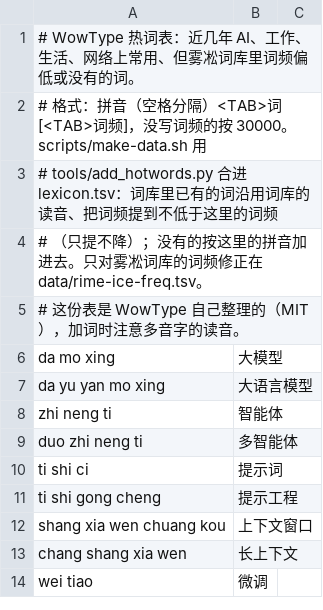
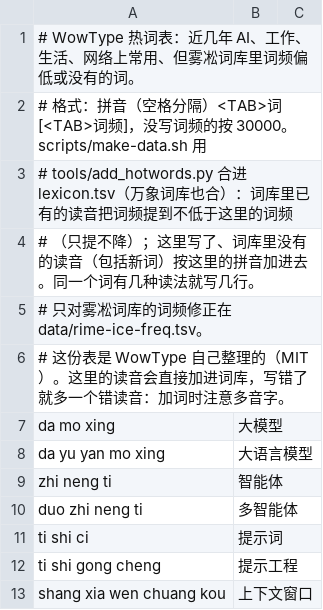
Before and after one commit to Gloridust/WowType, a TSV file: data/hotwords.tsv, drawn as a sheet; only a part is shown; the shorter side is filled out with more unchanged rows.

Commit message:
热词表的说明改成新规则（这里的读音会直接加进词库）；add_hotwords 给词库里已有的词加读音时打出来，换词库时好查

```diff
--- a/data/hotwords.tsv
+++ b/data/hotwords.tsv
@@ -2,5 +2,6 @@
 # 格式：拼音（空格分隔）<TAB>词[<TAB>词频]，没写词频的按 30000。scripts/make-data.sh 用
-# tools/add_hotwords.py 合进 lexicon.tsv：词库里已有的词沿用词库的读音、把词频提到不低于这里的词频
-# （只提不降）；没有的按这里的拼音加进去。只对雾凇词库的词频修正在 data/rime-ice-freq.tsv。
-# 这份表是 WowType 自己整理的（MIT），加词时注意多音字的读音。
+# tools/add_hotwords.py 合进 lexicon.tsv（万象词库也合）：词库里已有的读音把词频提到不低于这里的词频
+# （只提不降）；这里写了、词库里没有的读音（包括新词）按这里的拼音加进去。同一个词有几种读法就写几行。
+# 只对雾凇词库的词频修正在 data/rime-ice-freq.tsv。
+# 这份表是 WowType 自己整理的（MIT）。这里的读音会直接加进词库，写错了就多一个错读音：加词时注意多音字。
 da mo xing	大模型
```
Also changed, not shown: 1 other file.
